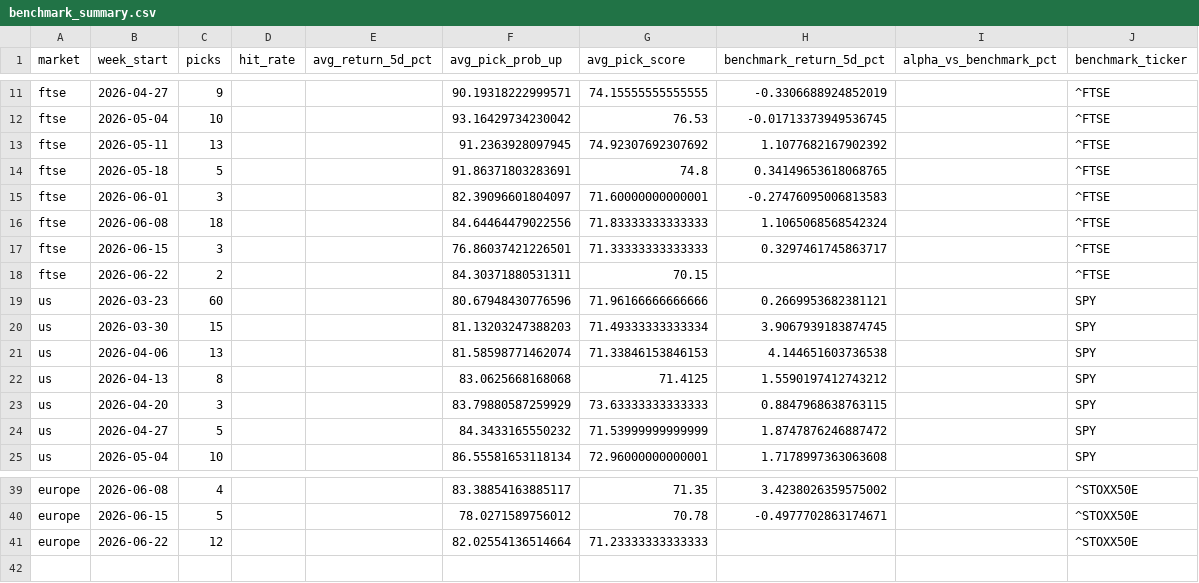
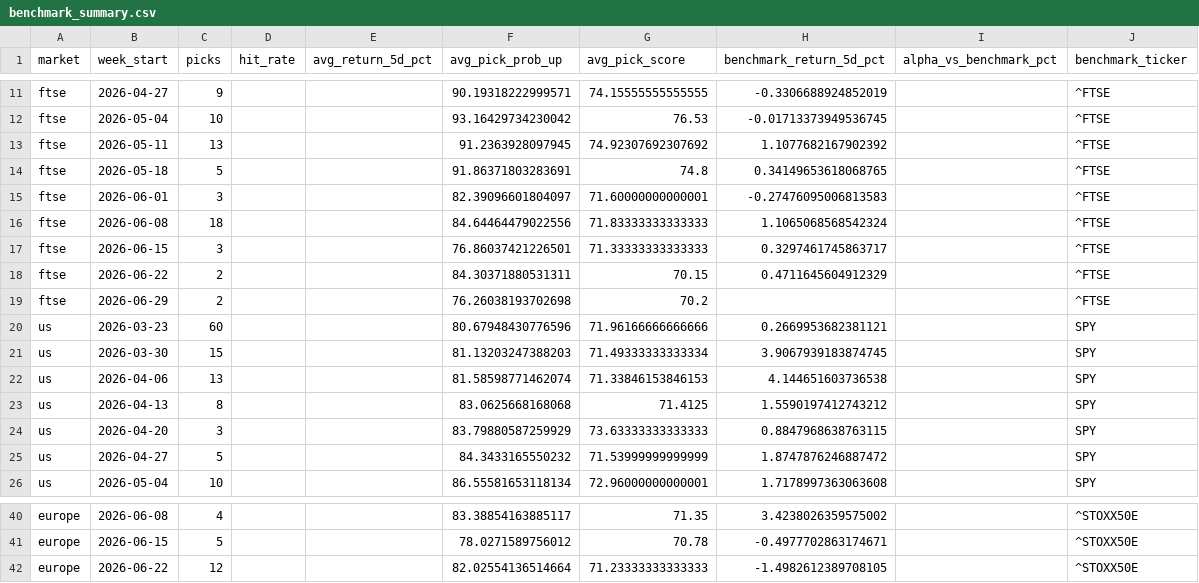
Before and after one commit to Toby0603/AlphaRank, a CSV file: benchmark_summary.csv, drawn as a sheet; only a part is shown, gaps mark what is left out.

```diff
--- a/benchmark_summary.csv
+++ b/benchmark_summary.csv
@@ -17,3 +17,4 @@ ftse,2026-06-08,18,,,84.64464479022556,71.83333333333333,1.1065068568542324,,^FT
 ftse,2026-06-15,3,,,76.86037421226501,71.33333333333333,0.3297461745863717,,^FTSE
-ftse,2026-06-22,2,,,84.30371880531311,70.15,,,^FTSE
+ftse,2026-06-22,2,,,84.30371880531311,70.15,0.4711645604912329,,^FTSE
+ftse,2026-06-29,2,,,76.26038193702698,70.2,,,^FTSE
 us,2026-03-23,60,,,80.67948430776596,71.96166666666666,0.2669953682381121,,SPY
@@ -40,2 +41,2 @@ europe,2026-06-08,4,,,83.38854163885117,71.35,3.4238026359575002,,^STOXX50E
 europe,2026-06-15,5,,,78.0271589756012,70.78,-0.4977702863174671,,^STOXX50E
-europe,2026-06-22,12,,,82.02554136514664,71.23333333333333,,,^STOXX50E
+europe,2026-06-22,12,,,82.02554136514664,71.23333333333333,-1.4982612389708105,,^STOXX50E
```
Also changed, not shown: performance_history.csv, results_core.csv, 3 other files.
